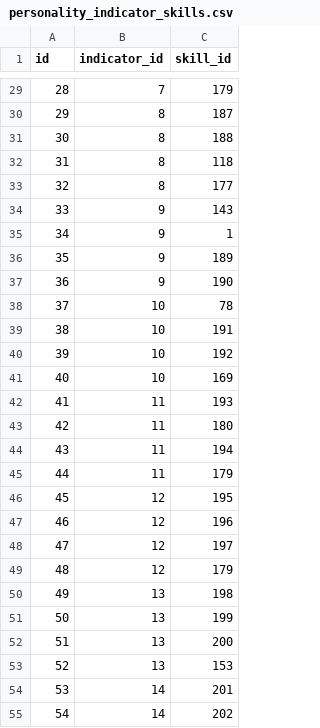
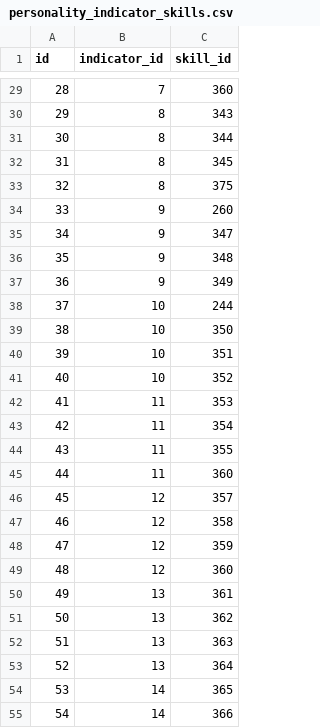
Before and after one commit to ron-ligsay/course-u, a CSV file: course_u/static/csv/personality_indicator_skills.csv, drawn as a sheet; only a part is shown, gaps mark what is left out; the diff covers the shown part only.

Commit message:
mbti skills update

```diff
--- a/course_u/static/csv/personality_indicator_skills.csv
+++ b/course_u/static/csv/personality_indicator_skills.csv
@@ -29,27 +29,27 @@ id,indicator_id,skill_id
-28,7,179
-29,8,187
-30,8,188
-31,8,118
-32,8,177
-33,9,143
-34,9,1
-35,9,189
-36,9,190
-37,10,78
-38,10,191
-39,10,192
-40,10,169
-41,11,193
-42,11,180
-43,11,194
-44,11,179
-45,12,195
-46,12,196
-47,12,197
-48,12,179
-49,13,198
-50,13,199
-51,13,200
-52,13,153
-53,14,201
-54,14,202
+28,7,360
+29,8,343
+30,8,344
+31,8,345
+32,8,375
+33,9,260
+34,9,347
+35,9,348
+36,9,349
+37,10,244
+38,10,350
+39,10,351
+40,10,352
+41,11,353
+42,11,354
+43,11,355
+44,11,360
+45,12,357
+46,12,358
+47,12,359
+48,12,360
+49,13,361
+50,13,362
+51,13,363
+52,13,364
+53,14,365
+54,14,366
```
Also changed, not shown: 37 edited cells elsewhere in this file, 1 other file.
